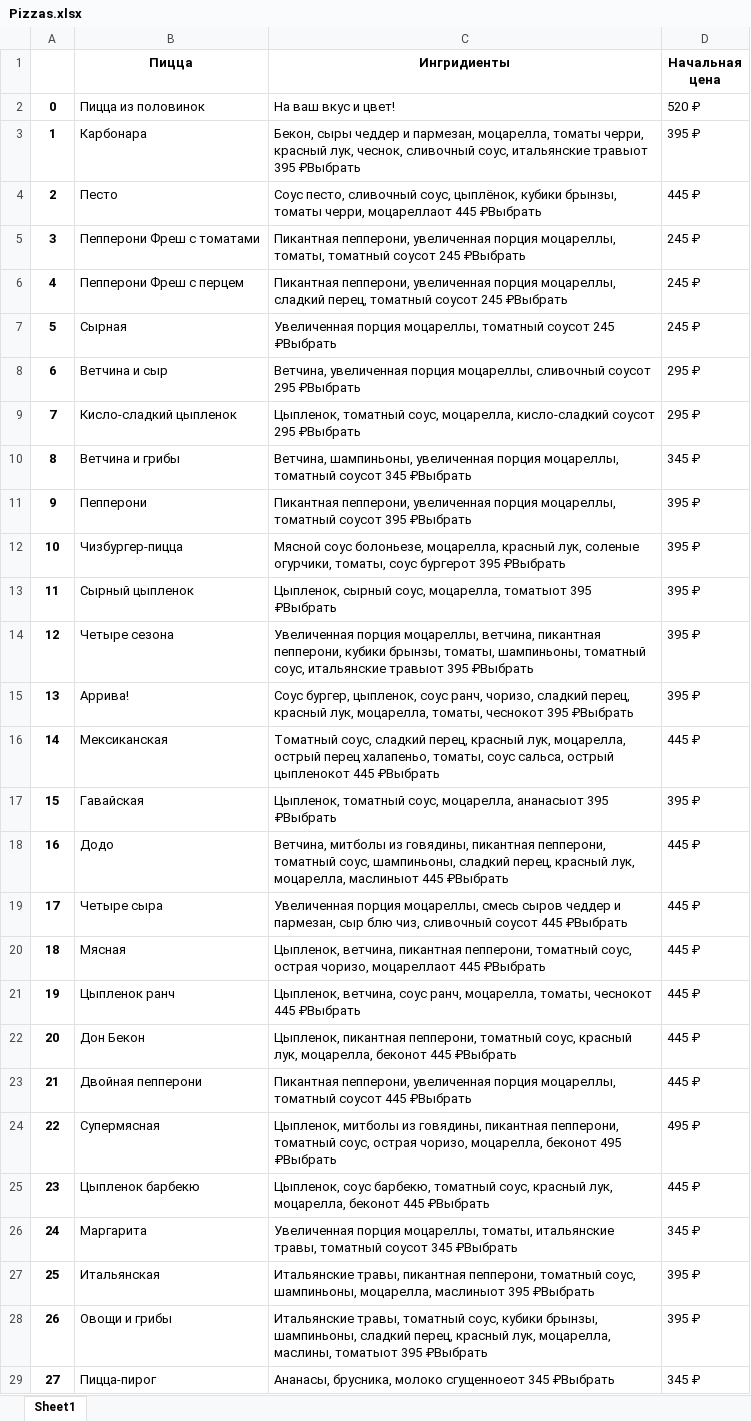
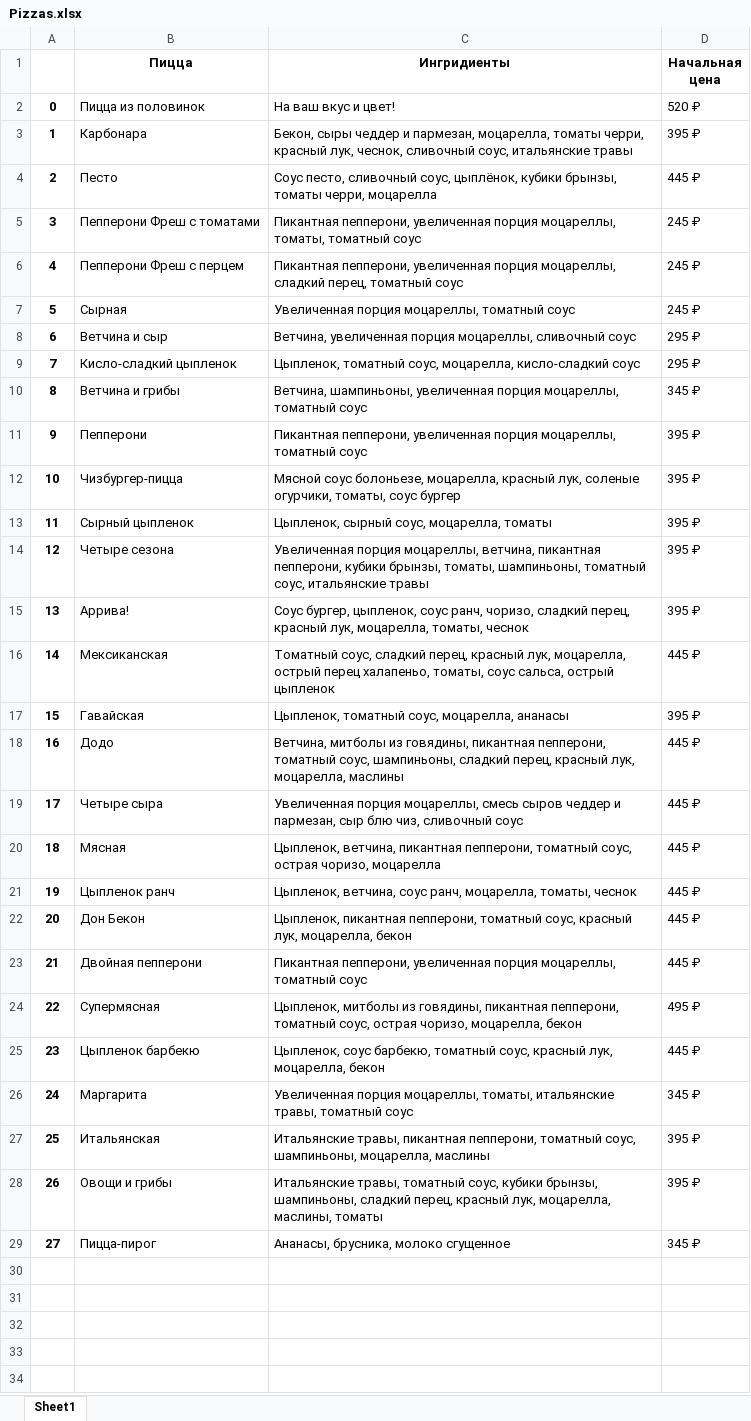
Before and after one commit to JijaLoqie/peper, an Excel workbook: Pizzas.xlsx, sheet Sheet1, drawn as a sheet; values as stored, in another font and other column widths than the file's, no borders; the diff names each change by its address in the sheet, - before the commit and + after, or states it on an @@ line.

```diff
--- a/Pizzas.xlsx (sheet Sheet1)
+++ b/Pizzas.xlsx (sheet Sheet1)
-C3 (Ингридиенты): …соус, итальянские травыот 395 ₽Выбрать
+C3 (Ингридиенты): …соус, итальянские травы
-C4 (Ингридиенты): …томаты черри, моцареллаот 445 ₽Выбрать
+C4 (Ингридиенты): …томаты черри, моцарелла
-C5 (Ингридиенты): …томаты, томатный соусот 245 ₽Выбрать
+C5 (Ингридиенты): …томаты, томатный соус
-C6 (Ингридиенты): …перец, томатный соусот 245 ₽Выбрать
+C6 (Ингридиенты): …перец, томатный соус
-C7 (Ингридиенты): …моцареллы, томатный соусот 245 ₽Выбрать
+C7 (Ингридиенты): …моцареллы, томатный соус
-C8 (Ингридиенты): …моцареллы, сливочный соусот 295 ₽Выбрать
+C8 (Ингридиенты): …моцареллы, сливочный соус
-C9 (Ингридиенты): …моцарелла, кисло-сладкий соусот 295 ₽Выбрать
+C9 (Ингридиенты): …моцарелла, кисло-сладкий соус
-C10 (Ингридиенты): …моцареллы, томатный соусот 345 ₽Выбрать
+C10 (Ингридиенты): …моцареллы, томатный соус
-C11 (Ингридиенты): …моцареллы, томатный соусот 395 ₽Выбрать
+C11 (Ингридиенты): …моцареллы, томатный соус
-C12 (Ингридиенты): …томаты, соус бургерот 395 ₽Выбрать
+C12 (Ингридиенты): …томаты, соус бургер
-C13 (Ингридиенты): …соус, моцарелла, томатыот 395 ₽Выбрать
+C13 (Ингридиенты): …соус, моцарелла, томаты
-C14 (Ингридиенты): …соус, итальянские травыот 395 ₽Выбрать
+C14 (Ингридиенты): …соус, итальянские травы
-C15 (Ингридиенты): …моцарелла, томаты, чеснокот 395 ₽Выбрать
+C15 (Ингридиенты): …моцарелла, томаты, чеснок
-C16 (Ингридиенты): …сальса, острый цыпленокот 445 ₽Выбрать
+C16 (Ингридиенты): …сальса, острый цыпленок
-C17 (Ингридиенты): …соус, моцарелла, ананасыот 395 ₽Выбрать
+C17 (Ингридиенты): …соус, моцарелла, ананасы
-C18 (Ингридиенты): …лук, моцарелла, маслиныот 445 ₽Выбрать
+C18 (Ингридиенты): …лук, моцарелла, маслины
-C19 (Ингридиенты): …чиз, сливочный соусот 445 ₽Выбрать
+C19 (Ингридиенты): …чиз, сливочный соус
-C20 (Ингридиенты): …острая чоризо, моцареллаот 445 ₽Выбрать
+C20 (Ингридиенты): …острая чоризо, моцарелла
-C21 (Ингридиенты): …моцарелла, томаты, чеснокот 445 ₽Выбрать
+C21 (Ингридиенты): …моцарелла, томаты, чеснок
-C22 (Ингридиенты): …лук, моцарелла, беконот 445 ₽Выбрать
+C22 (Ингридиенты): …лук, моцарелла, бекон
-C23 (Ингридиенты): …моцареллы, томатный соусот 445 ₽Выбрать
+C23 (Ингридиенты): …моцареллы, томатный соус
-C24 (Ингридиенты): …чоризо, моцарелла, беконот 495 ₽Выбрать
+C24 (Ингридиенты): …чоризо, моцарелла, бекон
-C25 (Ингридиенты): …лук, моцарелла, беконот 445 ₽Выбрать
+C25 (Ингридиенты): …лук, моцарелла, бекон
-C26 (Ингридиенты): …травы, томатный соусот 345 ₽Выбрать
+C26 (Ингридиенты): …травы, томатный соус
-C27 (Ингридиенты): …шампиньоны, моцарелла, маслиныот 395 ₽Выбрать
+C27 (Ингридиенты): …шампиньоны, моцарелла, маслины
-C28 (Ингридиенты): …моцарелла, маслины, томатыот 395 ₽Выбрать
+C28 (Ингридиенты): …моцарелла, маслины, томаты
-C29 (Ингридиенты): Ананасы, брусника, молоко сгущенноеот 345 ₽Выбрать
+C29 (Ингридиенты): Ананасы, брусника, молоко сгущенное
```
Also changed, not shown: 1 other file.
